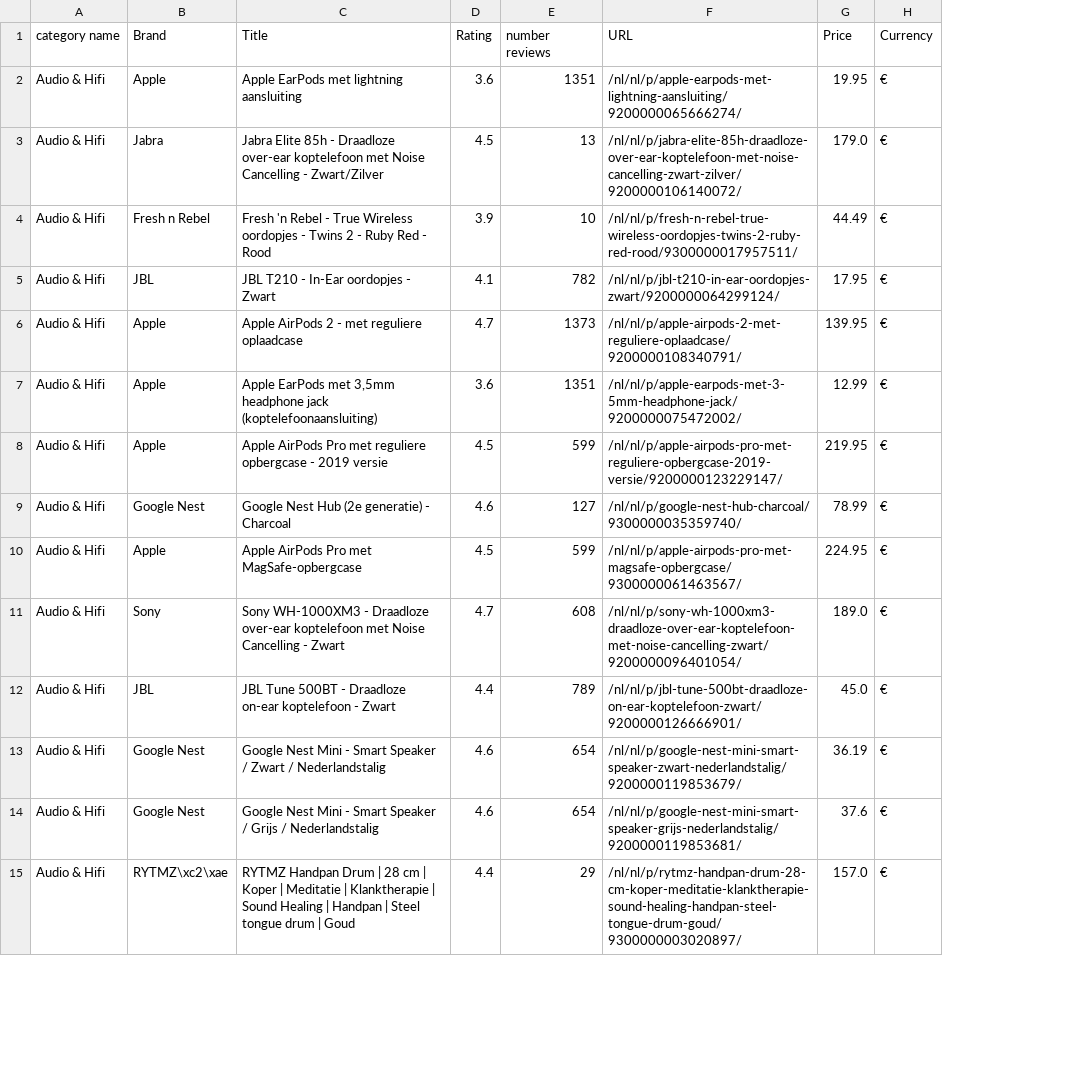
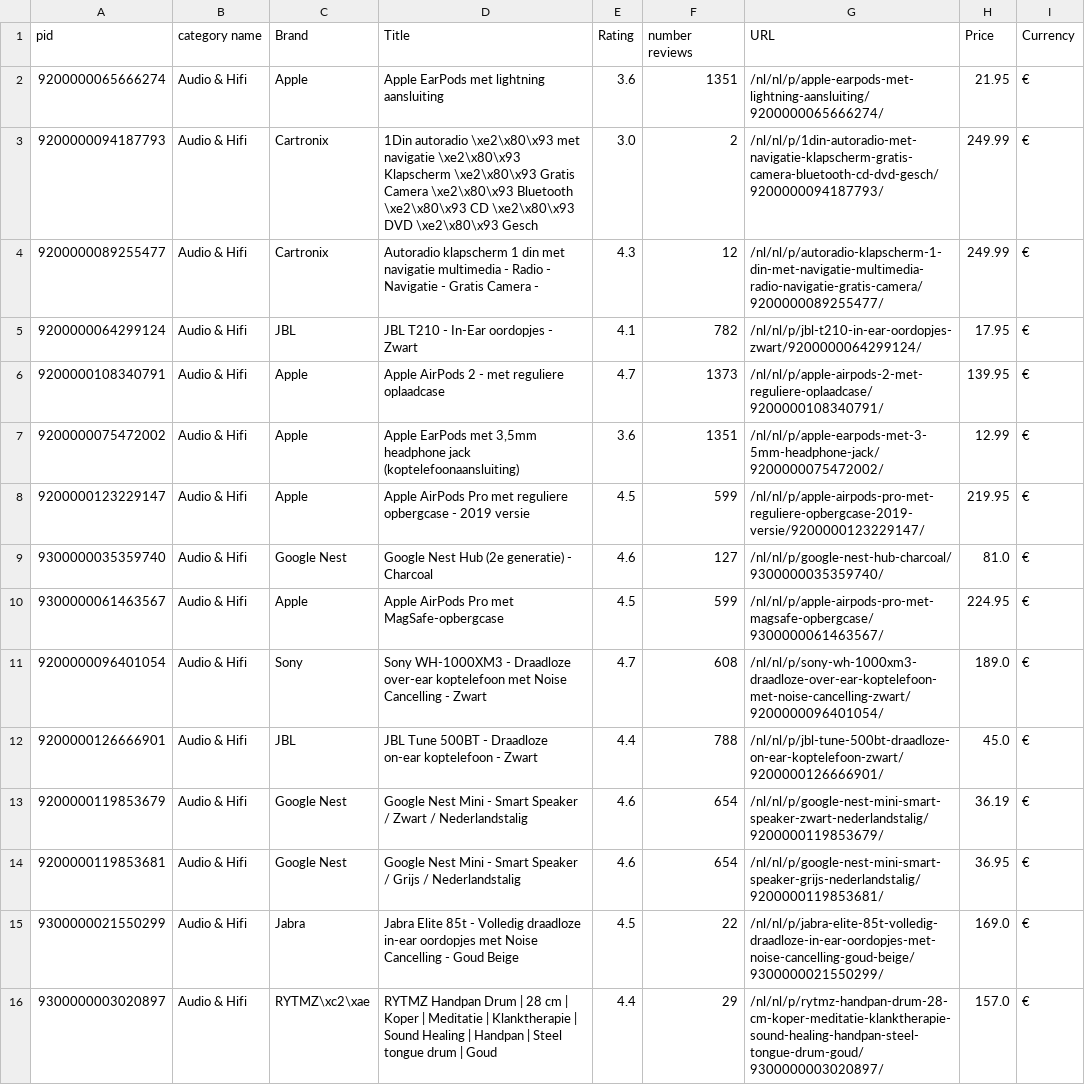
Before and after one commit to EzzAsaad/WebScraper, a CSV file: Audio & Hifi.csv, drawn as a sheet; only a part is shown; addresses are those after the commit; the diff covers the shown part only; the diff names each change by its address in the sheet, - before the commit and + after, or states it on an @@ line.

```diff
--- a/Audio & Hifi.csv
+++ b/Audio & Hifi.csv
+column A (pid), rows 2-14: 9200000065666274 | 9200000094187793 | 9200000089255477 | 9200000064299124 | 9200000108340791 | 9200000075472002 | 9200000123229147 | 9300000035359740 | 9300000061463567 | 9200000096401054 | 9200000126666901 | 9200000119853679 | 9200000119853681; row 16: 9300000003020897
-H2 (Price): 19.95
+H2 (Price): 21.95
-C3 (Brand): Jabra
+C3 (Brand): Cartronix
-D3 (Title): Jabra Elite 85h - Draadloze over-ear koptelefoon met Noise Cancelling - Zwart/Zilver
+D3 (Title): 1Din autoradio \xe2\x80\x93 met navigatie \xe2\x80\x93 Klapscherm \xe2\x80\x93 Gratis Camera \xe2\x80\x93 Bluetooth \xe2\x80\x93 CD \xe2\x80\x93 DVD \xe2\x80\x93 Gesch
-E3 (Rating): 4.5
+E3 (Rating): 3.0
-F3 (number reviews): 13
+F3 (number reviews): 2
-G3 (URL): /nl/nl/p/jabra-elite-85h-draadloze-over-ear-koptelefoon-met-noise-cancelling-zwart-zilver/9200000106140072/
+G3 (URL): /nl/nl/p/1din-autoradio-met-navigatie-klapscherm-gratis-camera-bluetooth-cd-dvd-gesch/9200000094187793/
-H3 (Price): 179.0
+H3 (Price): 249.99
-C4 (Brand): Fresh n Rebel
+C4 (Brand): Cartronix
-D4 (Title): Fresh 'n Rebel - True Wireless oordopjes - Twins 2 - Ruby Red - Rood
+D4 (Title): Autoradio klapscherm 1 din met navigatie multimedia - Radio - Navigatie - Gratis Camera -
-E4 (Rating): 3.9
+E4 (Rating): 4.3
-F4 (number reviews): 10
+F4 (number reviews): 12
-G4 (URL): /nl/nl/p/fresh-n-rebel-true-wireless-oordopjes-twins-2-ruby-red-rood/9300000017957511/
+G4 (URL): /nl/nl/p/autoradio-klapscherm-1-din-met-navigatie-multimedia-radio-navigatie-gratis-camera/9200000089255477/
-H4 (Price): 44.49
+H4 (Price): 249.99
-H9 (Price): 78.99
+H9 (Price): 81.0
-F12 (number reviews): 789
+F12 (number reviews): 788
-H14 (Price): 37.6
+H14 (Price): 36.95
+row 15: 9300000021550299 | Audio & Hifi | Jabra | Jabra Elite 85t - Volledig draadloze in-ear oordopjes met Noise Cancelling - Goud Beige | 4.5 | 22 | /nl/nl/p/jabra-elite-85t-volledig-draadloze-in-ear-oordopjes-met-noise-cancelling-goud-beige/9300000021550299/ | 169.0 | €
```
Also changed, not shown: 3 added rows, 4 removed rows and 54 edited cells elsewhere in this file, Muziekinstrumenten.csv, products.csv, 2 other files.
